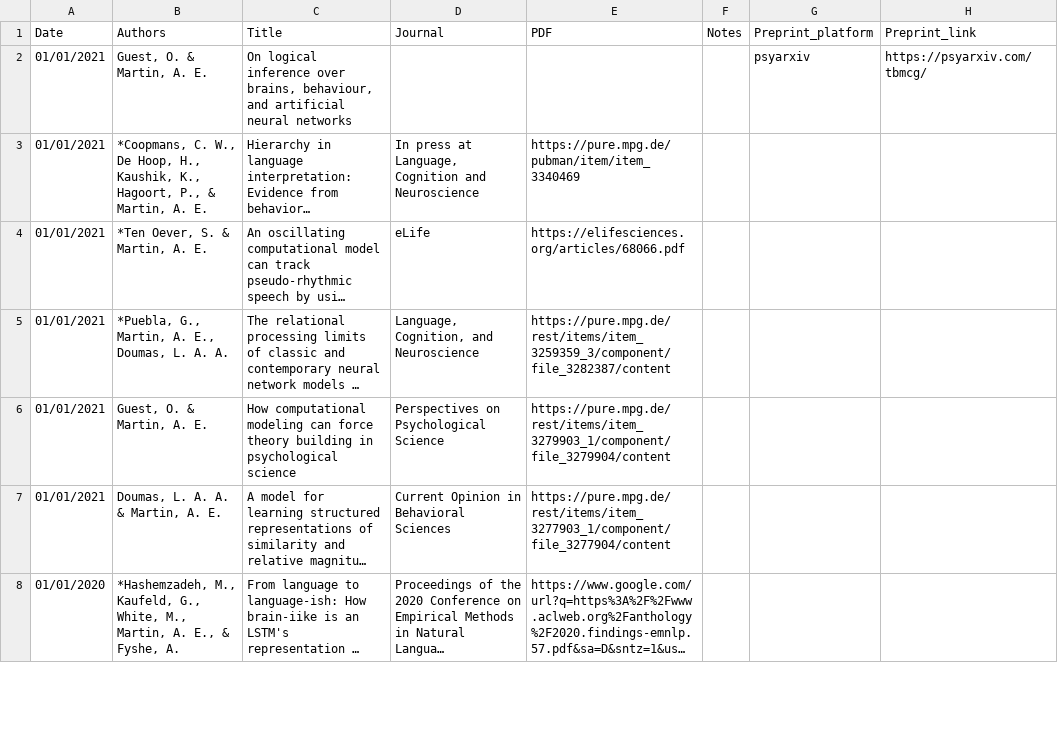
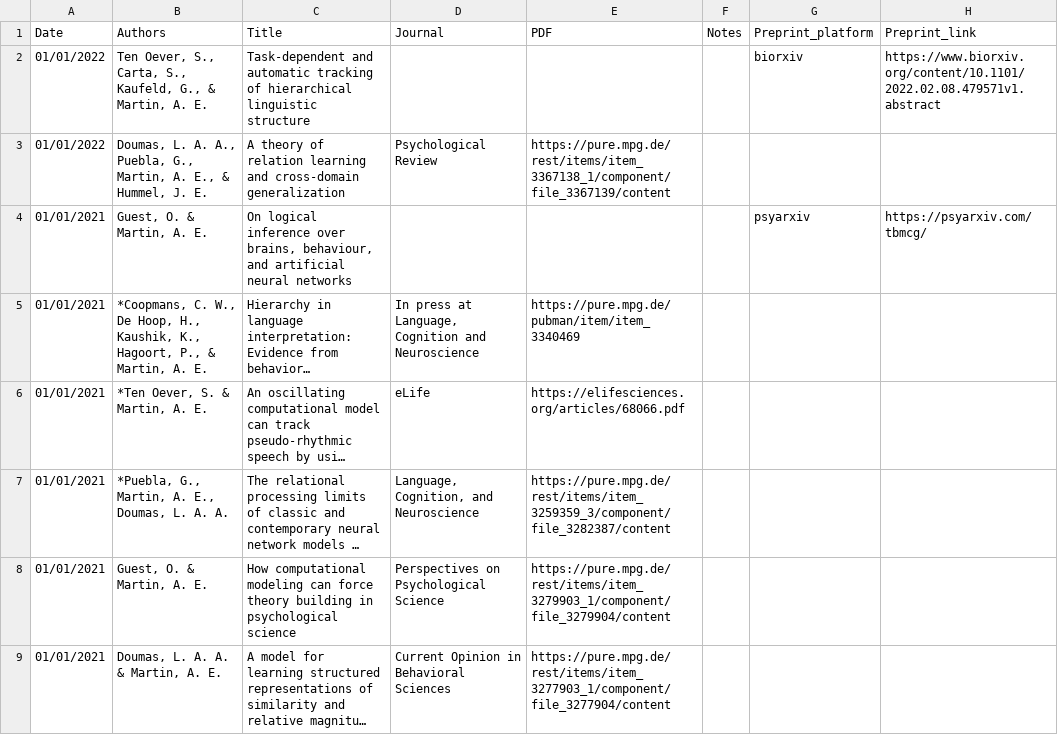
Before and after one commit to sannetenoever/lacns.github.io, a CSV file: _data/pubs.csv, drawn as a sheet; only a part is shown; the shorter side is filled out with more unchanged rows; long unchanged cells end in ….

Commit message:
add papers

```diff
--- a/_data/pubs.csv
+++ b/_data/pubs.csv
@@ -1,2 +1,4 @@
 Date,Authors,Title,Journal,PDF,Notes,Preprint_platform,Preprint_link
+01/01/2022,"Ten Oever, S., Carta, S., Kaufeld, G., & Martin, A. E.",Task-dependent and automatic tracking of hierarchical linguistic structure,,,,biorxiv,https://www.biorxiv.org/content/10.1101/2022.02.08.479571v1.abstract
+01/01/2022,"Doumas, L. A. A., Puebla, G., Martin, A. E., & Hummel, J. E.",A theory of relation learning and cross-domain generalization,Psychological Review,https://pure.mpg.de/rest/items/item_3367138_1/component/file_3367139/content,,,
 01/01/2021,"Guest, O. & Martin, A. E. ","On logical inference over brains, behaviour, and artificial neural networks",,,,psyarxiv,https://psyarxiv.com/tbmcg/
```
